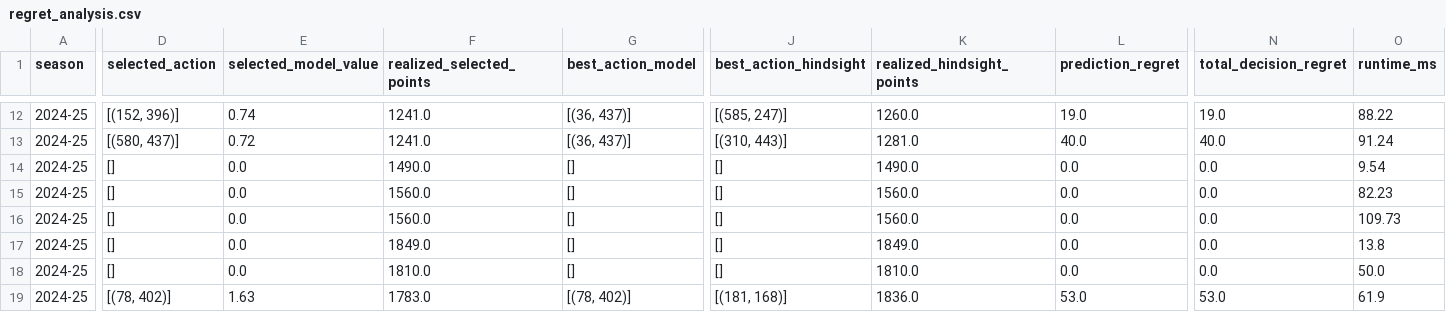
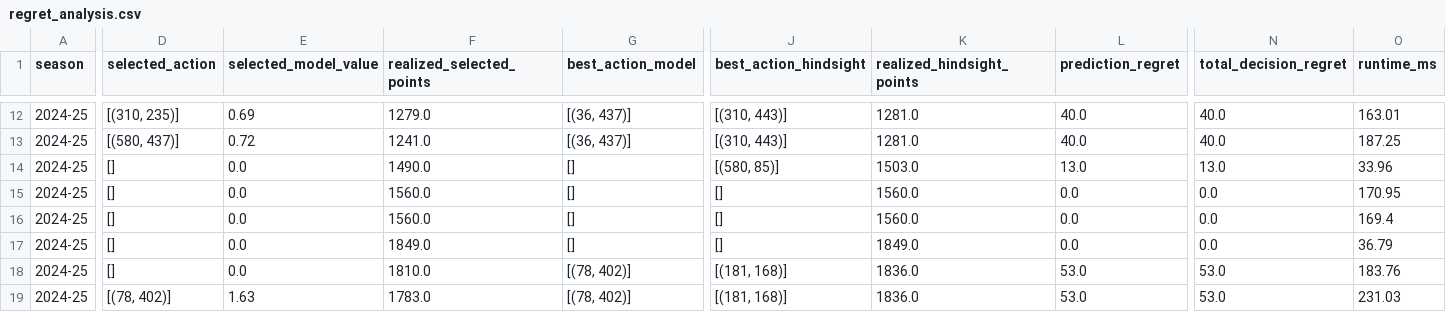
Before and after one commit to marcomessina25/fpl-manager, a CSV file: reports/v135/regret_analysis.csv, drawn as a sheet; only a part is shown, gaps mark what is left out; the diff covers the shown part only; the diff names each change by its address in the sheet, - before the commit and + after, or states it on an @@ line.

Commit message:
fix(v135): address review findings on optimizer ablation and benchmark harness
- Strictly propagate candidate pool limit (cand_limit), dead capital weight, and role hurdles in DecisionEngineAblation
- Fix starting squad initialization to respect heuristic v10_heuristic vs strategic maximum_ev vs balanced profiles
- Add wall-clock execution_duration_ms tracking to GameweekDecisionResult and eliminate synthetic timing in runner
- Regenerate authentic non-collapsed reports/v135/ artifacts from empirical benchmark run
- Update docs/v1.3.5/v135.md, README.md, docs/roadmap.md, and pr_text.txt with genuine metrics

```diff
--- a/reports/v135/regret_analysis.csv
+++ b/reports/v135/regret_analysis.csv
-D12 (selected_action): [(152, 396)]
+D12 (selected_action): [(310, 235)]
-E12 (selected_model_value): 0.74
+E12 (selected_model_value): 0.69
-F12 (realized_selected_points): 1241.0
+F12 (realized_selected_points): 1279.0
-J12 (best_action_hindsight): [(585, 247)]
+J12 (best_action_hindsight): [(310, 443)]
-K12 (realized_hindsight_points): 1260.0
+K12 (realized_hindsight_points): 1281.0
-L12 (prediction_regret): 19.0
+L12 (prediction_regret): 40.0
-N12 (total_decision_regret): 19.0
+N12 (total_decision_regret): 40.0
-O12 (runtime_ms): 88.22
+O12 (runtime_ms): 163.01
-O13 (runtime_ms): 91.24
+O13 (runtime_ms): 187.25
-J14 (best_action_hindsight): []
+J14 (best_action_hindsight): [(580, 85)]
-K14 (realized_hindsight_points): 1490.0
+K14 (realized_hindsight_points): 1503.0
-L14 (prediction_regret): 0.0
+L14 (prediction_regret): 13.0
-N14 (total_decision_regret): 0.0
+N14 (total_decision_regret): 13.0
-O14 (runtime_ms): 9.54
+O14 (runtime_ms): 33.96
-O15 (runtime_ms): 82.23
+O15 (runtime_ms): 170.95
-O16 (runtime_ms): 109.73
+O16 (runtime_ms): 169.4
-O17 (runtime_ms): 13.8
+O17 (runtime_ms): 36.79
-G18 (best_action_model): []
+G18 (best_action_model): [(78, 402)]
-J18 (best_action_hindsight): []
+J18 (best_action_hindsight): [(181, 168)]
-K18 (realized_hindsight_points): 1810.0
+K18 (realized_hindsight_points): 1836.0
-L18 (prediction_regret): 0.0
+L18 (prediction_regret): 53.0
-N18 (total_decision_regret): 0.0
+N18 (total_decision_regret): 53.0
-O18 (runtime_ms): 50.0
+O18 (runtime_ms): 183.76
-O19 (runtime_ms): 61.9
+O19 (runtime_ms): 231.03
```
Also changed, not shown: 1 added row, 1 removed row and 30 edited cells elsewhere in this file, reports/v135/optimizer_ablation.csv, reports/v135/runtime_analysis.csv, 13 other files.
